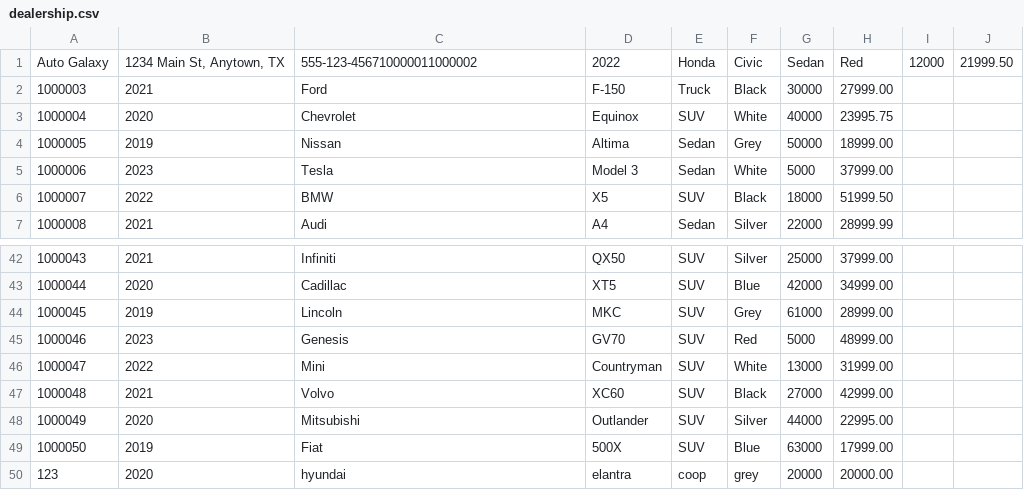
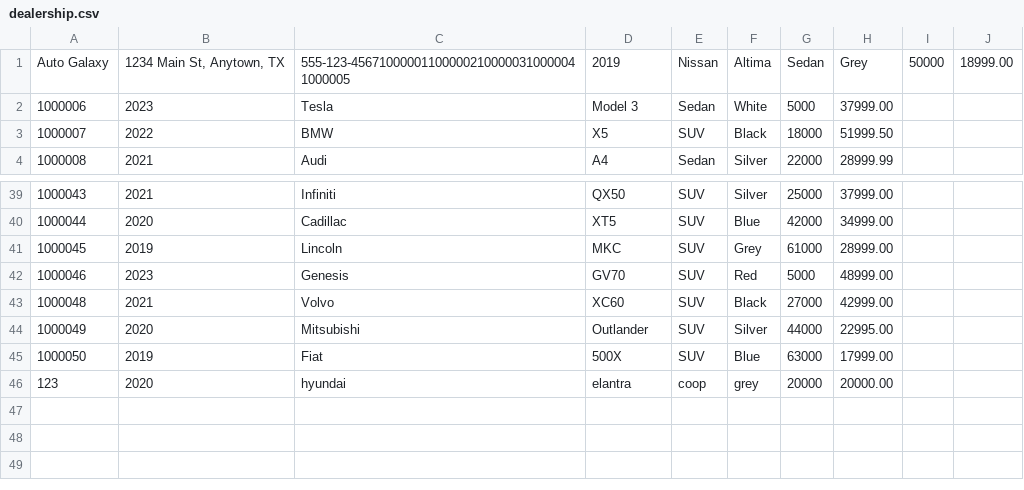
Before and after one commit to GriffinRoberts20/DealershipApp, a CSV file: DealershipApp/src/main/resources/dealership.csv, drawn as a sheet; only a part is shown, gaps mark what is left out.

```diff
--- a/DealershipApp/src/main/resources/dealership.csv
+++ b/DealershipApp/src/main/resources/dealership.csv
@@ -1,5 +1,2 @@
-Auto Galaxy|1234 Main St, Anytown, TX|555-123-456710000011000002|2022|Honda|Civic|Sedan|Red|12000|21999.50
-1000003|2021|Ford|F-150|Truck|Black|30000|27999.00
-1000004|2020|Chevrolet|Equinox|SUV|White|40000|23995.75
-1000005|2019|Nissan|Altima|Sedan|Grey|50000|18999.00
+Auto Galaxy|1234 Main St, Anytown, TX|555-123-456710000011000002100000310000041000005|2019|Nissan|Altima|Sedan|Grey|50000|18999.00
 1000006|2023|Tesla|Model 3|Sedan|White|5000|37999.00
@@ -45,3 +42,2 @@ Auto Galaxy|1234 Main St, Anytown, TX|555-123-456710000011000002|2022|Honda|Civi
 1000046|2023|Genesis|GV70|SUV|Red|5000|48999.00
-1000047|2022|Mini|Countryman|SUV|White|13000|31999.00
 1000048|2021|Volvo|XC60|SUV|Black|27000|42999.00
```
Also changed, not shown: 8 other files.
